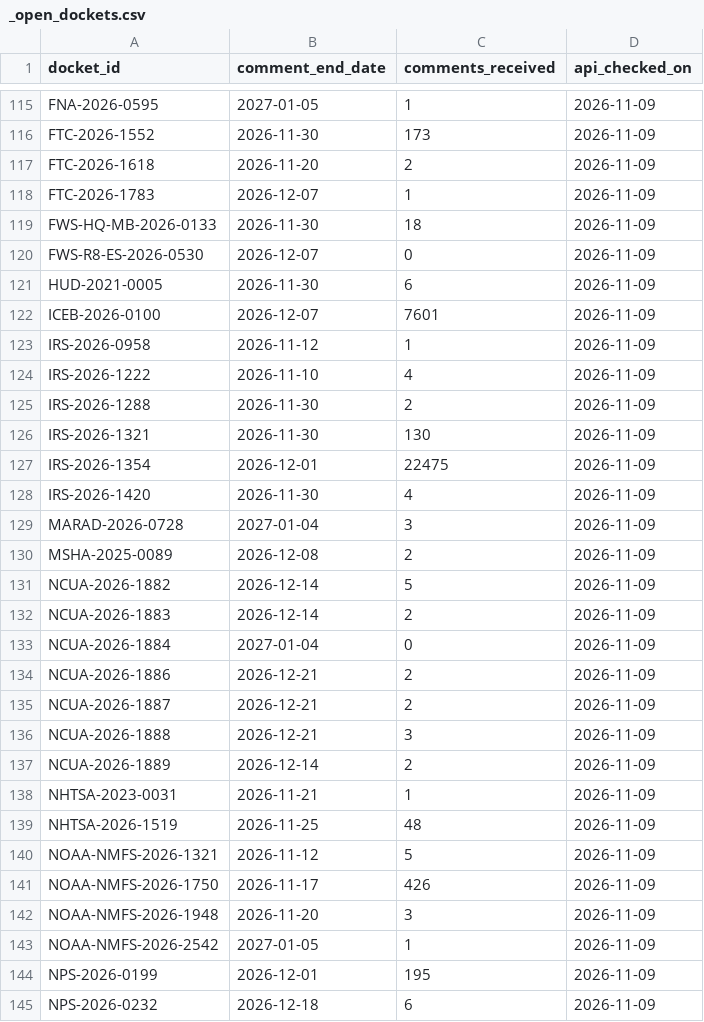
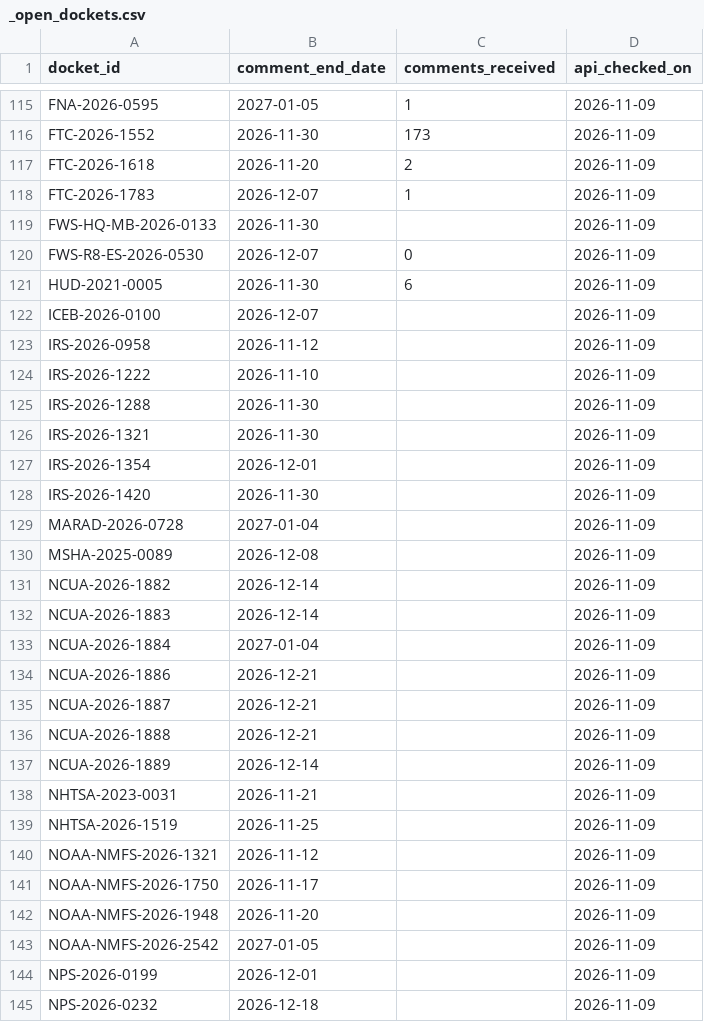
Before and after one commit to cmarcum/TrendsInRulemaking, a CSV file: data/_open_dockets.csv, drawn as a sheet; only a part is shown, gaps mark what is left out; the diff covers the shown part only.

```diff
--- a/data/_open_dockets.csv
+++ b/data/_open_dockets.csv
@@ -118,28 +118,28 @@ FTC-2026-1618,2026-11-20,2,2026-11-09
 FTC-2026-1783,2026-12-07,1,2026-11-09
-FWS-HQ-MB-2026-0133,2026-11-30,18,2026-11-09
+FWS-HQ-MB-2026-0133,2026-11-30,,2026-11-09
 FWS-R8-ES-2026-0530,2026-12-07,0,2026-11-09
 HUD-2021-0005,2026-11-30,6,2026-11-09
-ICEB-2026-0100,2026-12-07,7601,2026-11-09
-IRS-2026-0958,2026-11-12,1,2026-11-09
-IRS-2026-1222,2026-11-10,4,2026-11-09
-IRS-2026-1288,2026-11-30,2,2026-11-09
-IRS-2026-1321,2026-11-30,130,2026-11-09
-IRS-2026-1354,2026-12-01,22475,2026-11-09
-IRS-2026-1420,2026-11-30,4,2026-11-09
-MARAD-2026-0728,2027-01-04,3,2026-11-09
-MSHA-2025-0089,2026-12-08,2,2026-11-09
-NCUA-2026-1882,2026-12-14,5,2026-11-09
-NCUA-2026-1883,2026-12-14,2,2026-11-09
-NCUA-2026-1884,2027-01-04,0,2026-11-09
-NCUA-2026-1886,2026-12-21,2,2026-11-09
-NCUA-2026-1887,2026-12-21,2,2026-11-09
-NCUA-2026-1888,2026-12-21,3,2026-11-09
-NCUA-2026-1889,2026-12-14,2,2026-11-09
-NHTSA-2023-0031,2026-11-21,1,2026-11-09
-NHTSA-2026-1519,2026-11-25,48,2026-11-09
-NOAA-NMFS-2026-1321,2026-11-12,5,2026-11-09
-NOAA-NMFS-2026-1750,2026-11-17,426,2026-11-09
-NOAA-NMFS-2026-1948,2026-11-20,3,2026-11-09
-NOAA-NMFS-2026-2542,2027-01-05,1,2026-11-09
-NPS-2026-0199,2026-12-01,195,2026-11-09
-NPS-2026-0232,2026-12-18,6,2026-11-09
+ICEB-2026-0100,2026-12-07,,2026-11-09
+IRS-2026-0958,2026-11-12,,2026-11-09
+IRS-2026-1222,2026-11-10,,2026-11-09
+IRS-2026-1288,2026-11-30,,2026-11-09
+IRS-2026-1321,2026-11-30,,2026-11-09
+IRS-2026-1354,2026-12-01,,2026-11-09
+IRS-2026-1420,2026-11-30,,2026-11-09
+MARAD-2026-0728,2027-01-04,,2026-11-09
+MSHA-2025-0089,2026-12-08,,2026-11-09
+NCUA-2026-1882,2026-12-14,,2026-11-09
+NCUA-2026-1883,2026-12-14,,2026-11-09
+NCUA-2026-1884,2027-01-04,,2026-11-09
+NCUA-2026-1886,2026-12-21,,2026-11-09
+NCUA-2026-1887,2026-12-21,,2026-11-09
+NCUA-2026-1888,2026-12-21,,2026-11-09
+NCUA-2026-1889,2026-12-14,,2026-11-09
+NHTSA-2023-0031,2026-11-21,,2026-11-09
+NHTSA-2026-1519,2026-11-25,,2026-11-09
+NOAA-NMFS-2026-1321,2026-11-12,,2026-11-09
+NOAA-NMFS-2026-1750,2026-11-17,,2026-11-09
+NOAA-NMFS-2026-1948,2026-11-20,,2026-11-09
+NOAA-NMFS-2026-2542,2027-01-05,,2026-11-09
+NPS-2026-0199,2026-12-01,,2026-11-09
+NPS-2026-0232,2026-12-18,,2026-11-09
```
Also changed, not shown: 32 edited cells elsewhere in this file, data/_api_topup_scan.csv.
